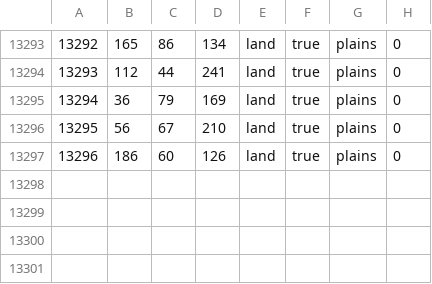
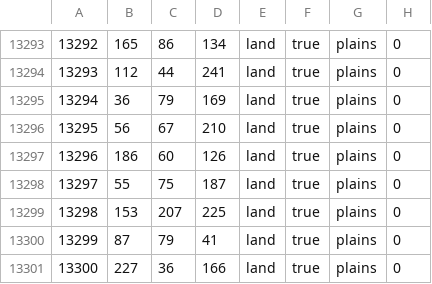
Before and after one commit to pieckenst/Cold-War--The-Iron-Curtain, a CSV file: Cold War Iron Curtain/map/definition.csv, drawn as a sheet; only a part is shown, gaps mark what is left out.

```diff
--- a/Cold War Iron Curtain/map/definition.csv
+++ b/Cold War Iron Curtain/map/definition.csv
@@ -13297 +13297,5 @@
 13296;186;60;126;land;true;plains;0
+13297;55;75;187;land;true;plains;0
+13298;153;207;225;land;true;plains;0
+13299;87;79;41;land;true;plains;0
+13300;227;36;166;land;true;plains;0
```
Also changed, not shown: 14 other files.
